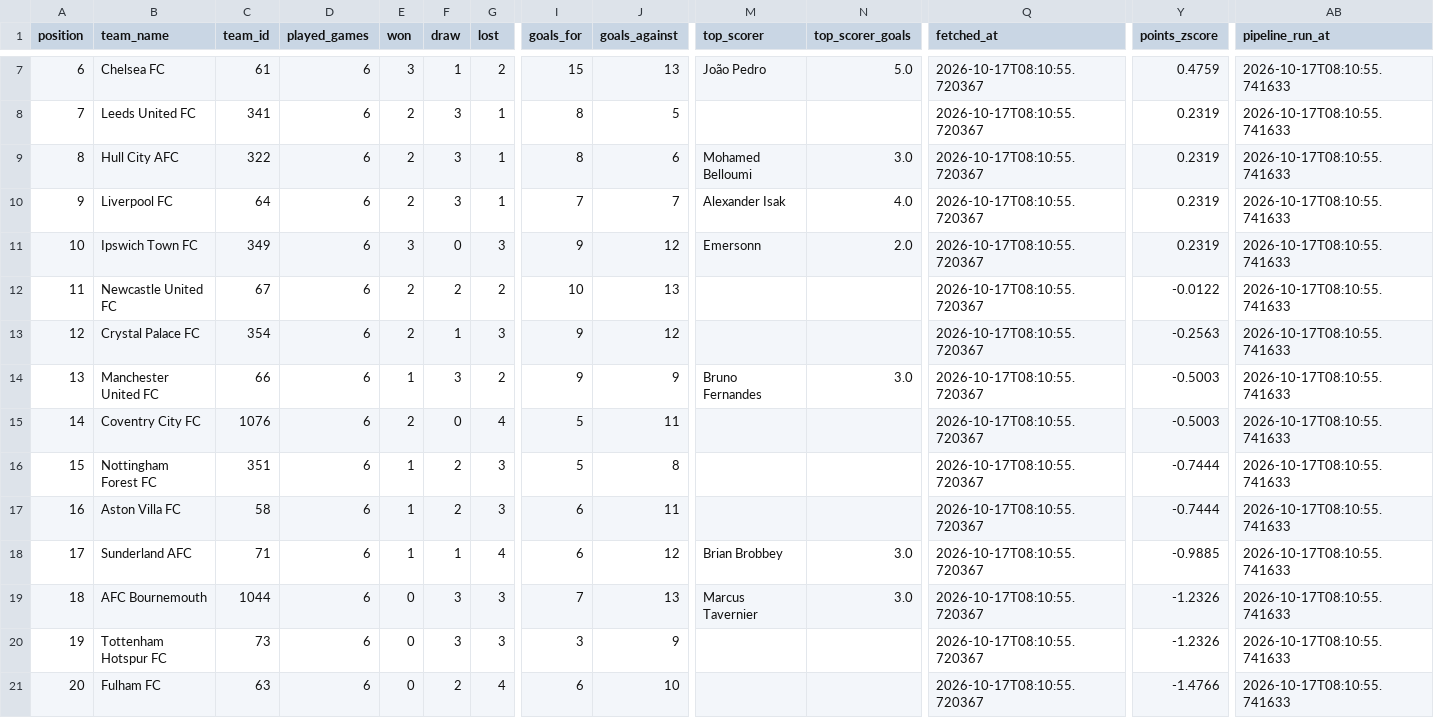
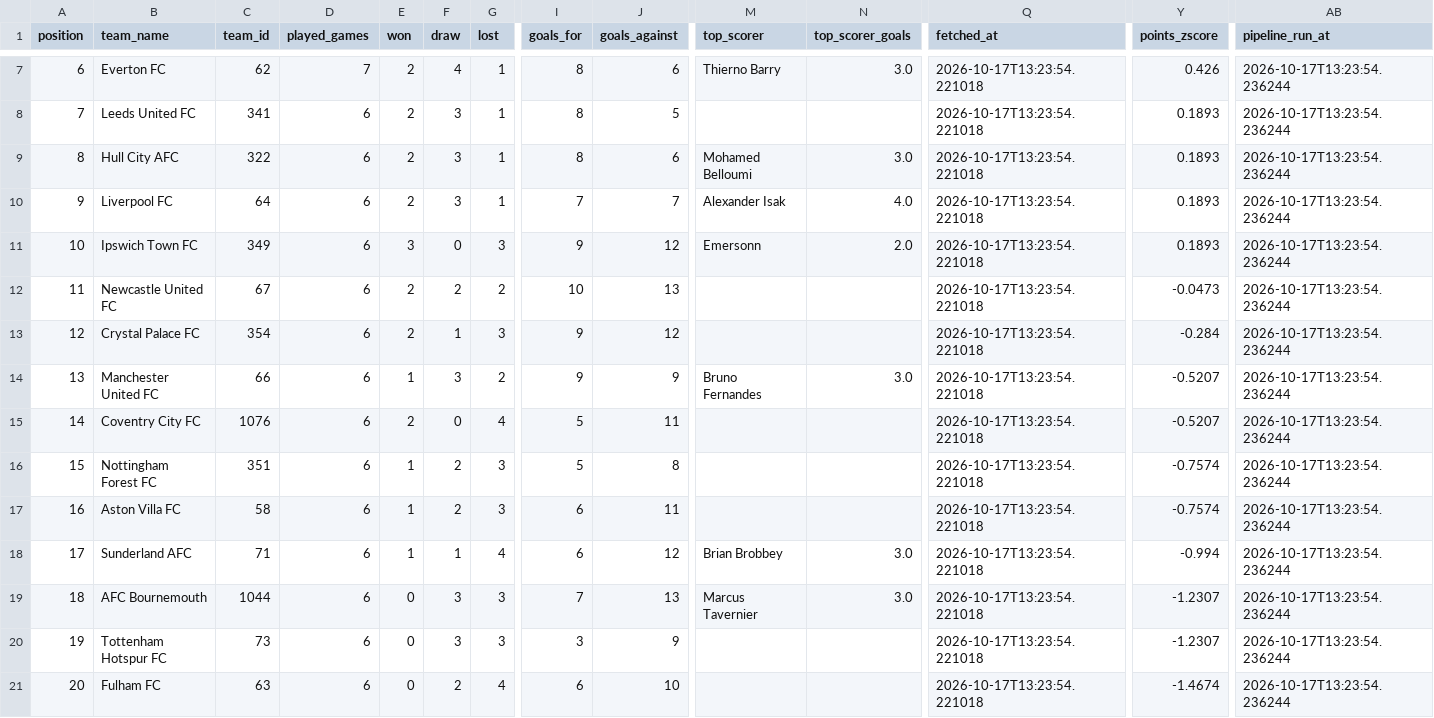
Before and after one commit to sxddhxrthg/sports-etl-pipeline, a CSV file: data/processed/football_data_latest.csv, drawn as a sheet; only a part is shown, gaps mark what is left out; the diff covers the shown part only; the diff names each change by its address in the sheet, - before the commit and + after, or states it on an @@ line.

```diff
--- a/data/processed/football_data_latest.csv
+++ b/data/processed/football_data_latest.csv
-B7 (team_name): Chelsea FC
+B7 (team_name): Everton FC
-C7 (team_id): 61
+C7 (team_id): 62
-D7 (played_games): 6
+D7 (played_games): 7
-E7 (won): 3
+E7 (won): 2
-F7 (draw): 1
+F7 (draw): 4
-G7 (lost): 2
+G7 (lost): 1
-I7 (goals_for): 15
+I7 (goals_for): 8
-J7 (goals_against): 13
+J7 (goals_against): 6
-M7 (top_scorer): João Pedro
+M7 (top_scorer): Thierno Barry
-N7 (top_scorer_goals): 5.0
+N7 (top_scorer_goals): 3.0
-Q7:Q21 (fetched_at): 2026-10-17T08:10:55.720367
+Q7:Q21 (fetched_at): 2026-10-17T13:23:54.221018
-Y7 (points_zscore): 0.4759
+Y7 (points_zscore): 0.426
-AB7:AB21 (pipeline_run_at): 2026-10-17T08:10:55.741633
+AB7:AB21 (pipeline_run_at): 2026-10-17T13:23:54.236244
-Y8:Y11 (points_zscore): 0.2319
+Y8:Y11 (points_zscore): 0.1893
-Y12 (points_zscore): -0.0122
+Y12 (points_zscore): -0.0473
-Y13 (points_zscore): -0.2563
+Y13 (points_zscore): -0.284
-Y14:Y15 (points_zscore): -0.5003
+Y14:Y15 (points_zscore): -0.5207
-Y16:Y17 (points_zscore): -0.7444
+Y16:Y17 (points_zscore): -0.7574
-Y18 (points_zscore): -0.9885
+Y18 (points_zscore): -0.994
-Y19:Y20 (points_zscore): -1.2326
+Y19:Y20 (points_zscore): -1.2307
-Y21 (points_zscore): -1.4766
+Y21 (points_zscore): -1.4674
```
Also changed, not shown: 54 edited cells elsewhere in this file, 7 other files.
